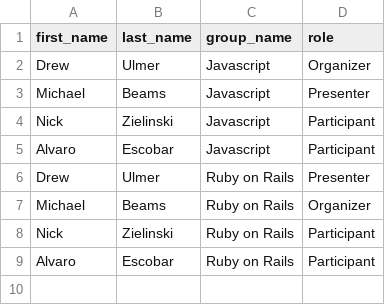
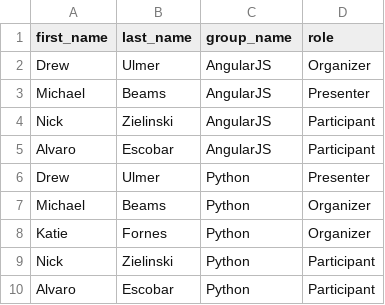
Before and after one commit to ealvaro/meetup, a CSV file: import.csv, drawn as a sheet.

Commit message:
Fixed cosmetic stuff and Import data

```diff
--- a/import.csv
+++ b/import.csv
@@ -1,9 +1,10 @@
 first_name,last_name,group_name,role
-Drew,Ulmer,Javascript,Organizer
-Michael,Beams,Javascript,Presenter
-Nick,Zielinski,Javascript,Participant
-Alvaro,Escobar,Javascript,Participant
-Drew,Ulmer,Ruby on Rails,Presenter
-Michael,Beams,Ruby on Rails,Organizer
-Nick,Zielinski,Ruby on Rails,Participant
-Alvaro,Escobar,Ruby on Rails,Participant
+Drew,Ulmer,AngularJS,Organizer
+Michael,Beams,AngularJS,Presenter
+Nick,Zielinski,AngularJS,Participant
+Alvaro,Escobar,AngularJS,Participant
+Drew,Ulmer,Python,Presenter
+Michael,Beams,Python,Organizer
+Katie,Fornes,Python,Organizer
+Nick,Zielinski,Python,Participant
+Alvaro,Escobar,Python,Participant
```
Also changed, not shown: 3 other files.
